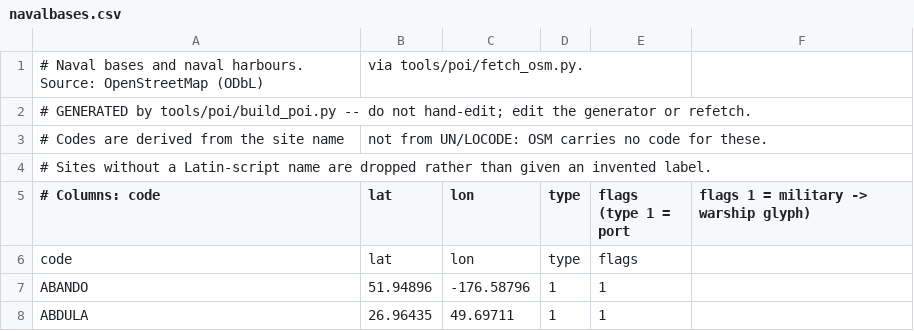
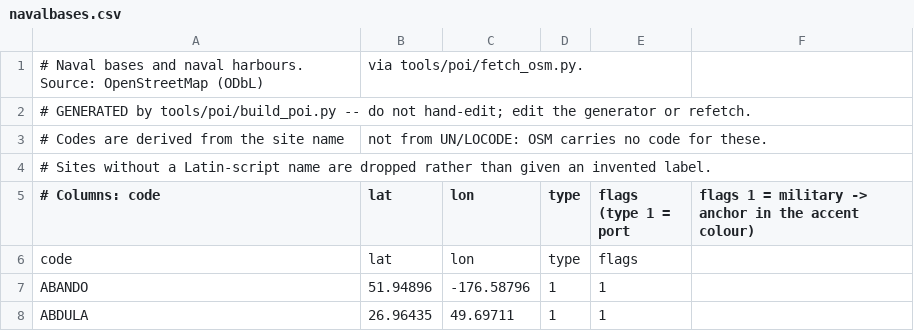
Before and after one commit to amorroma1/mfd-24, a CSV file: tools/poi/data/navalbases.csv, drawn as a sheet; only a part is shown.

```diff
--- a/tools/poi/data/navalbases.csv
+++ b/tools/poi/data/navalbases.csv
@@ -4,3 +4,3 @@
 # Sites without a Latin-script name are dropped rather than given an invented label.
-# Columns: code,lat,lon,type,flags   (type 1 = port, flags 1 = military -> warship glyph)
+# Columns: code,lat,lon,type,flags   (type 1 = port, flags 1 = military -> anchor in the accent colour)
 code,lat,lon,type,flags
```
Also changed, not shown: tools/poi/data/ports.csv, 43 other files.
